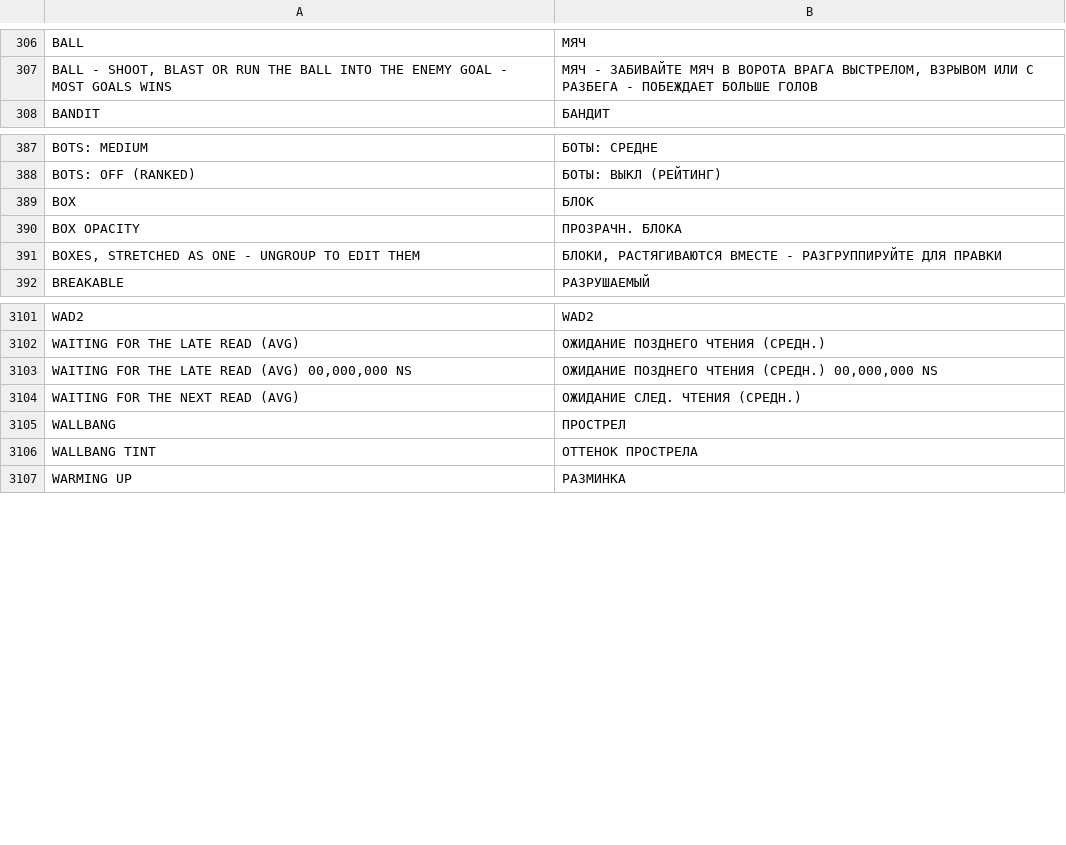
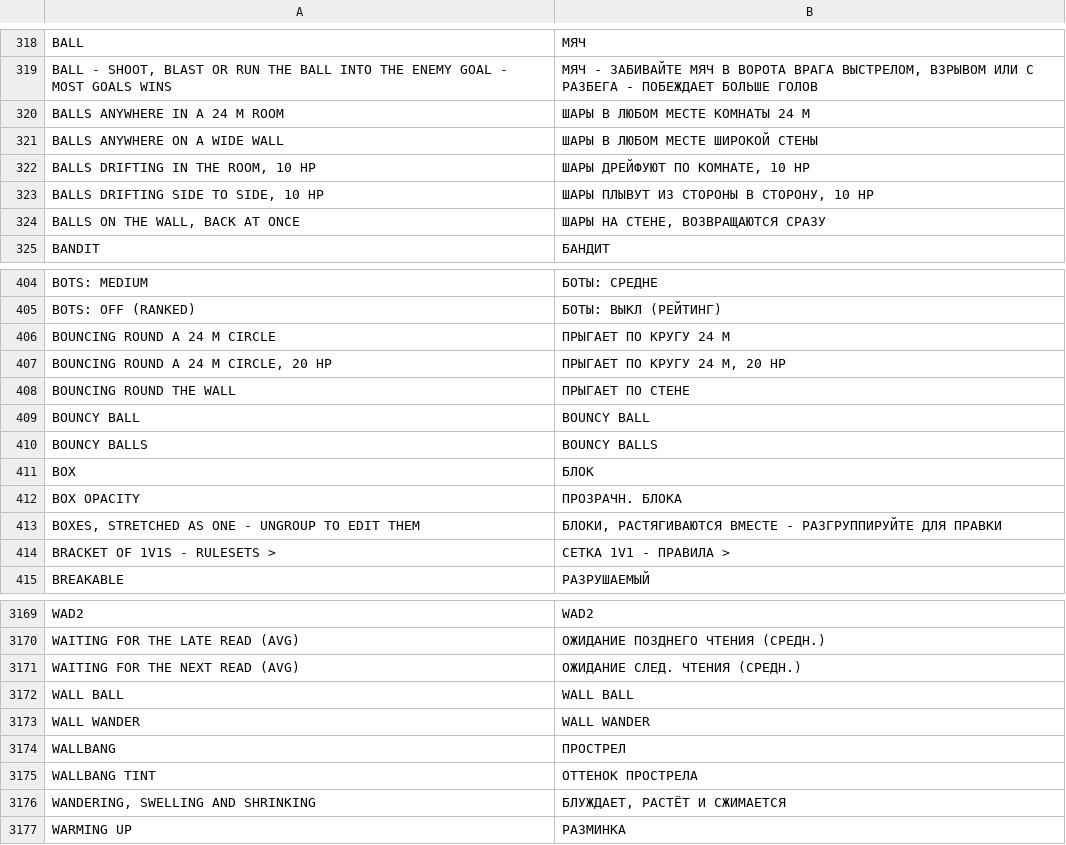
Before and after one commit to floration/quark, a TSV file: assets/lang/ru.tsv, drawn as a sheet; only a part is shown, gaps mark what is left out; removed rows and columns are numbered as before the commit, all else as after; the diff covers the shown part only; the diff names each change by its address in the sheet, - before the commit and + after, or states it on an @@ line.

```diff
--- a/assets/lang/ru.tsv
+++ b/assets/lang/ru.tsv
+row 320: BALLS ANYWHERE IN A 24 M ROOM | ШАРЫ В ЛЮБОМ МЕСТЕ КОМНАТЫ 24 М
+row 321: BALLS ANYWHERE ON A WIDE WALL | ШАРЫ В ЛЮБОМ МЕСТЕ ШИРОКОЙ СТЕНЫ
+row 322: BALLS DRIFTING IN THE ROOM, 10 HP | ШАРЫ ДРЕЙФУЮТ ПО КОМНАТЕ, 10 HP
+row 323: BALLS DRIFTING SIDE TO SIDE, 10 HP | ШАРЫ ПЛЫВУТ ИЗ СТОРОНЫ В СТОРОНУ, 10 HP
+row 324: BALLS ON THE WALL, BACK AT ONCE | ШАРЫ НА СТЕНЕ, ВОЗВРАЩАЮТСЯ СРАЗУ
+row 406: BOUNCING ROUND A 24 M CIRCLE | ПРЫГАЕТ ПО КРУГУ 24 М
+row 407: BOUNCING ROUND A 24 M CIRCLE, 20 HP | ПРЫГАЕТ ПО КРУГУ 24 М, 20 HP
+row 408: BOUNCING ROUND THE WALL | ПРЫГАЕТ ПО СТЕНЕ
+row 409: BOUNCY BALL | BOUNCY BALL
+row 410: BOUNCY BALLS | BOUNCY BALLS
+row 414: BRACKET OF 1V1S - RULESETS > | СЕТКА 1V1 - ПРАВИЛА >
-row 3103: WAITING FOR THE LATE READ (AVG) 00,000,000 NS | ОЖИДАНИЕ ПОЗДНЕГО ЧТЕНИЯ (СРЕДН.) 00,000,000 NS
+row 3172: WALL BALL | WALL BALL
+row 3173: WALL WANDER | WALL WANDER
+row 3176: WANDERING, SWELLING AND SHRINKING | БЛУЖДАЕТ, РАСТЁТ И СЖИМАЕТСЯ
```
Also changed, not shown: 58 added rows and 4 edited cells elsewhere in this file, assets/lang/es.tsv, assets/lang/fr.tsv, 20 other files.
